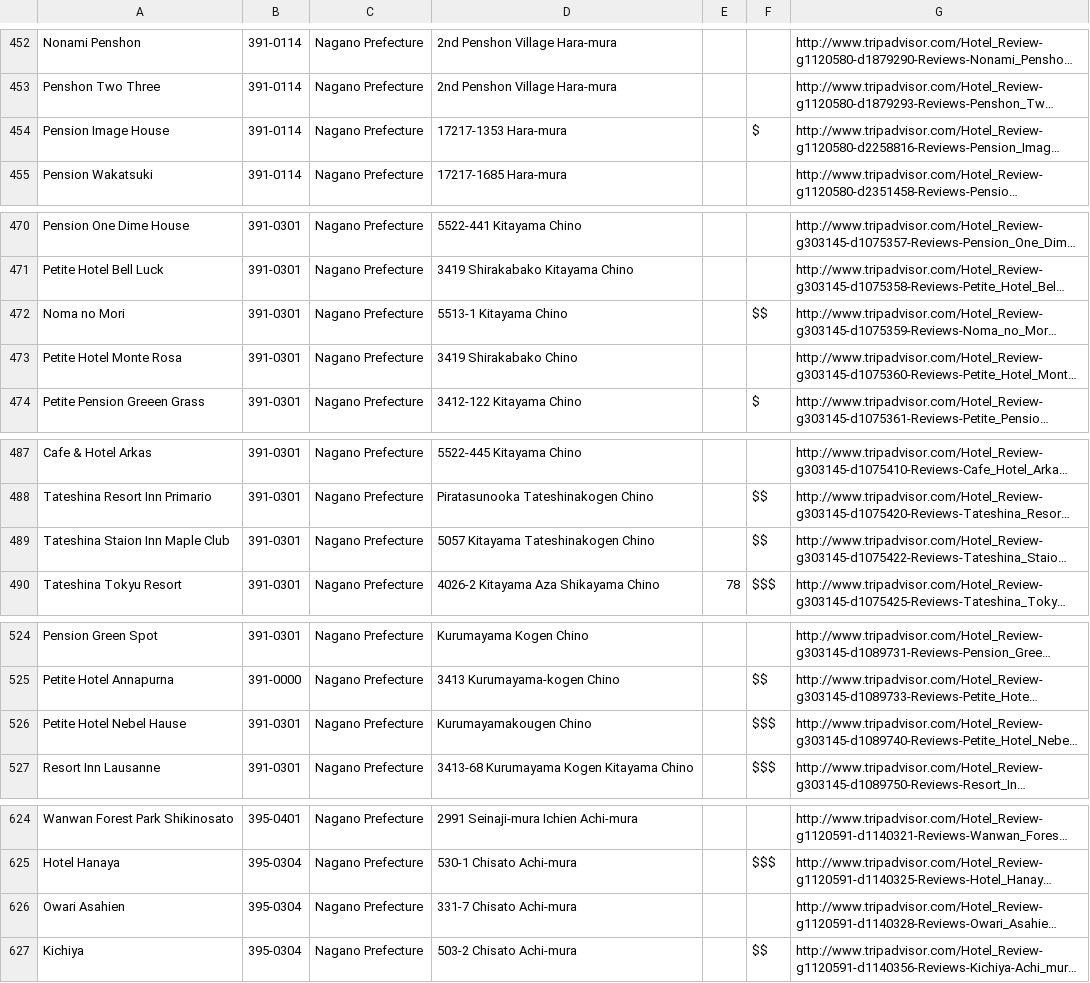
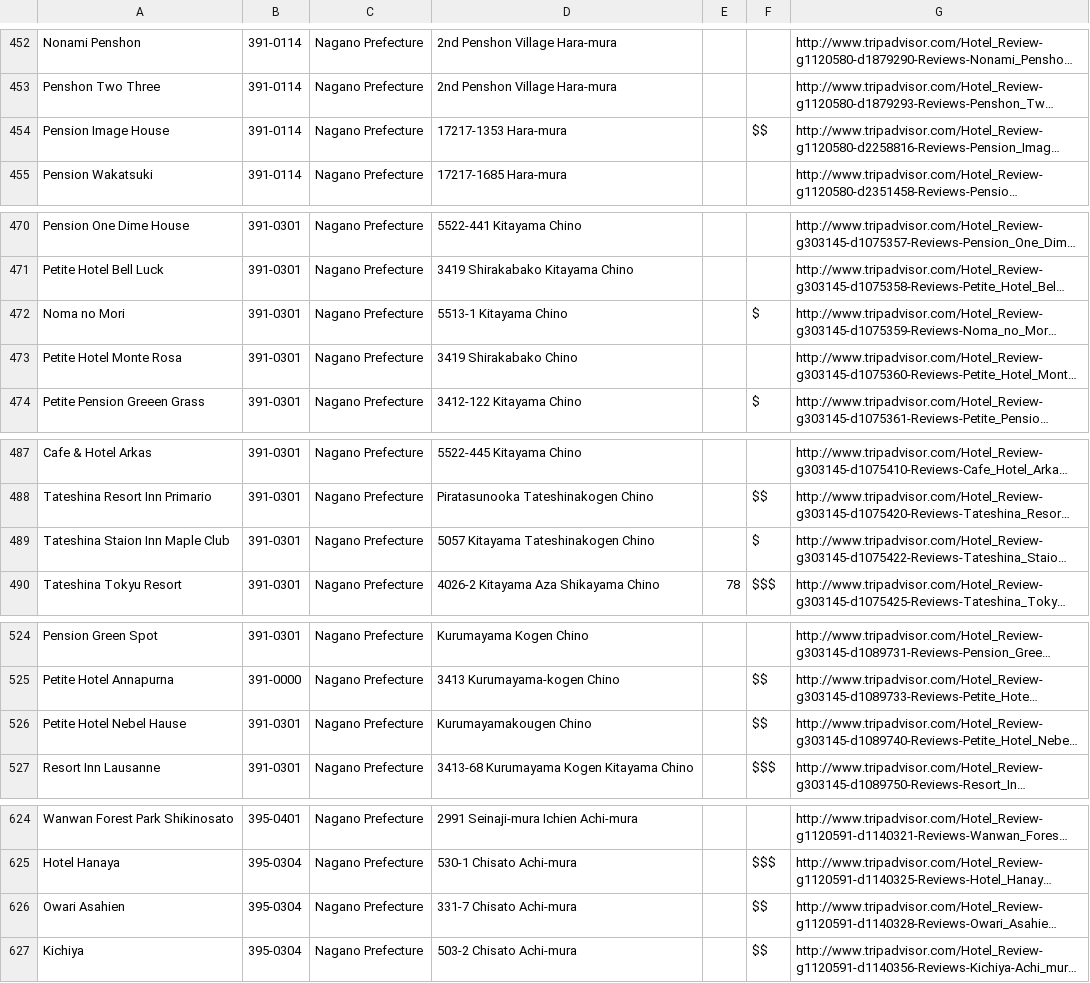
Before and after one commit to fanxlparis/tripadvisor-crawler, a CSV file: tripadvisor/crowler.out/Nagano.csv, drawn as a sheet; only a part is shown, gaps mark what is left out; long unchanged cells end in …; the diff covers the shown part only; the diff names each change by its address in the sheet, - before the commit and + after, or states it on an @@ line.

```diff
--- a/tripadvisor/crowler.out/Nagano.csv
+++ b/tripadvisor/crowler.out/Nagano.csv
-F454: $
+F454: $$
-F472: $$
+F472: $
-F489: $$
+F489: $
-F526: $$$
+F526: $$
-F626: (empty)
+F626: $$
```
Also changed, not shown: 2 removed rows and 9 edited cells elsewhere in this file, tripadvisor/crowler.out/Fukui.csv, tripadvisor/crowler.out/Ishikawa.csv, 12 other files.
